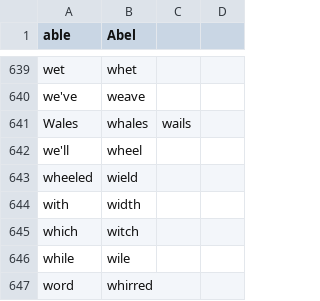
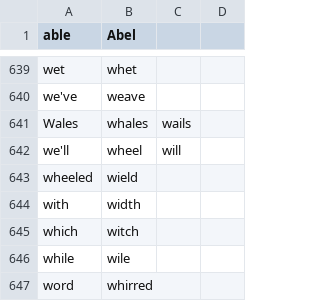
Before and after one commit to wolfmanstout/wolfmanstout_talon, a CSV file: core/homophones/homophones.csv, drawn as a sheet; only a part is shown, gaps mark what is left out.

Commit message:
Added we'll/will homophone.

```diff
--- a/core/homophones/homophones.csv
+++ b/core/homophones/homophones.csv
@@ -641,3 +641,3 @@ we've,weave
 Wales,whales,wails
-we'll,wheel
+we'll,wheel,will
 wheeled,wield
```
